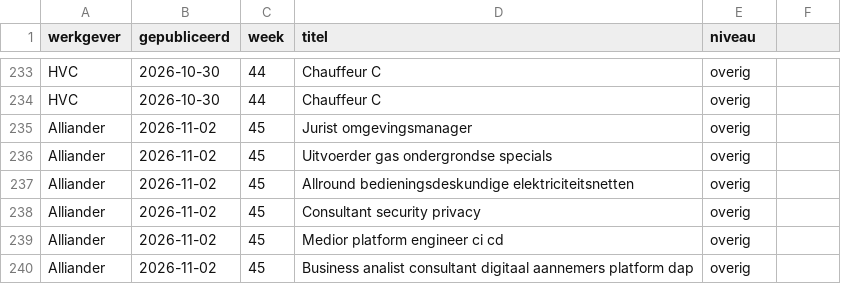
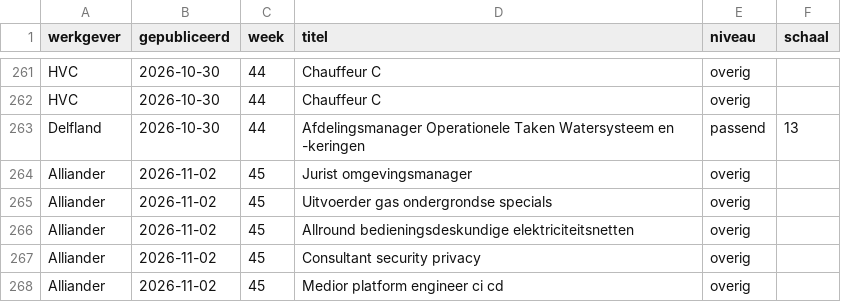
Before and after one commit to Dutchflight/-van-groot-naar-klein-frontend, a CSV file: vacatures/data/vacatures-per-week.csv, drawn as a sheet; only a part is shown, gaps mark what is left out; the shorter side is filled out with more unchanged rows; the diff covers the shown part only.

```diff
--- a/vacatures/data/vacatures-per-week.csv
+++ b/vacatures/data/vacatures-per-week.csv
@@ -1 +1 @@
-werkgever,gepubliceerd,week,titel,niveau
+werkgever,gepubliceerd,week,titel,niveau,schaal
@@ -234,0 +263 @@ HVC,2026-10-30,44,Chauffeur C,overig
+Delfland,2026-10-30,44,Afdelingsmanager Operationele Taken Watersysteem en -keringen,passend,13
```
Also changed, not shown: 33 added rows elsewhere in this file, 4 other files.
